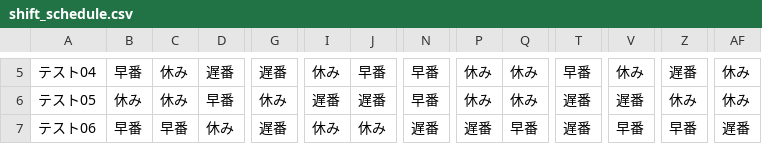
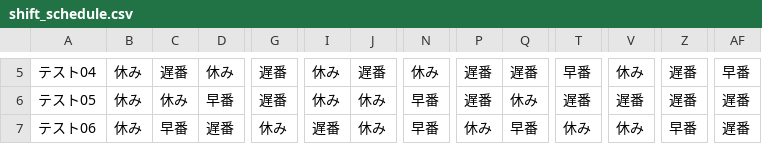
Before and after one commit to flowernotfound/Shift-Scheduler-Tool, a CSV file: output/shift_schedule.csv, drawn as a sheet; only a part is shown, gaps mark what is left out; the diff covers the shown part only; the diff names each change by its address in the sheet, - before the commit and + after, or states it on an @@ line.

```diff
--- a/output/shift_schedule.csv
+++ b/output/shift_schedule.csv
-B5: 早番
+B5: 休み
-C5: 休み
+C5: 遅番
-D5: 遅番
+D5: 休み
-J5: 早番
+J5: 遅番
-N5: 早番
+N5: 休み
-P5:P6: 休み
+P5:P6: 遅番
-Q5: 休み
+Q5: 遅番
-AF5: 休み
+AF5: 早番
-G6: 休み
+G6: 遅番
-I6: 遅番
+I6: 休み
-J6: 遅番
+J6: 休み
-Z6: 休み
+Z6: 遅番
-AF6: 休み
+AF6: 遅番
-B7: 早番
+B7: 休み
-D7: 休み
+D7: 遅番
-G7: 遅番
+G7: 休み
-I7: 休み
+I7: 遅番
-N7: 遅番
+N7: 早番
-P7: 遅番
+P7: 休み
-T7: 遅番
+T7: 休み
-V7: 早番
+V7: 休み
```
Also changed, not shown: 31 edited cells elsewhere in this file, 2 other files.
